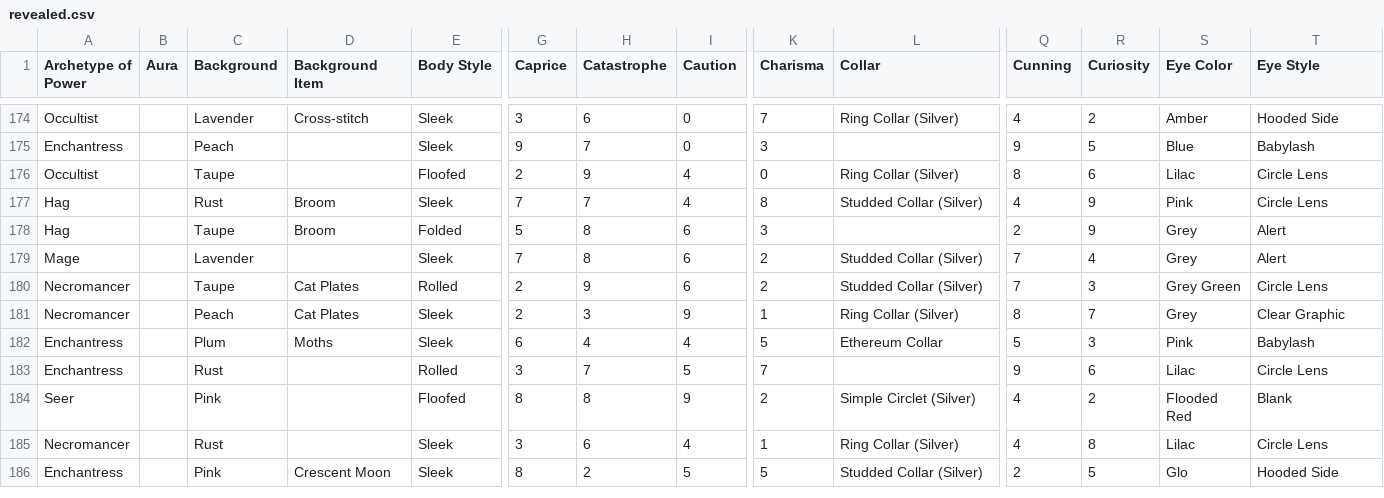
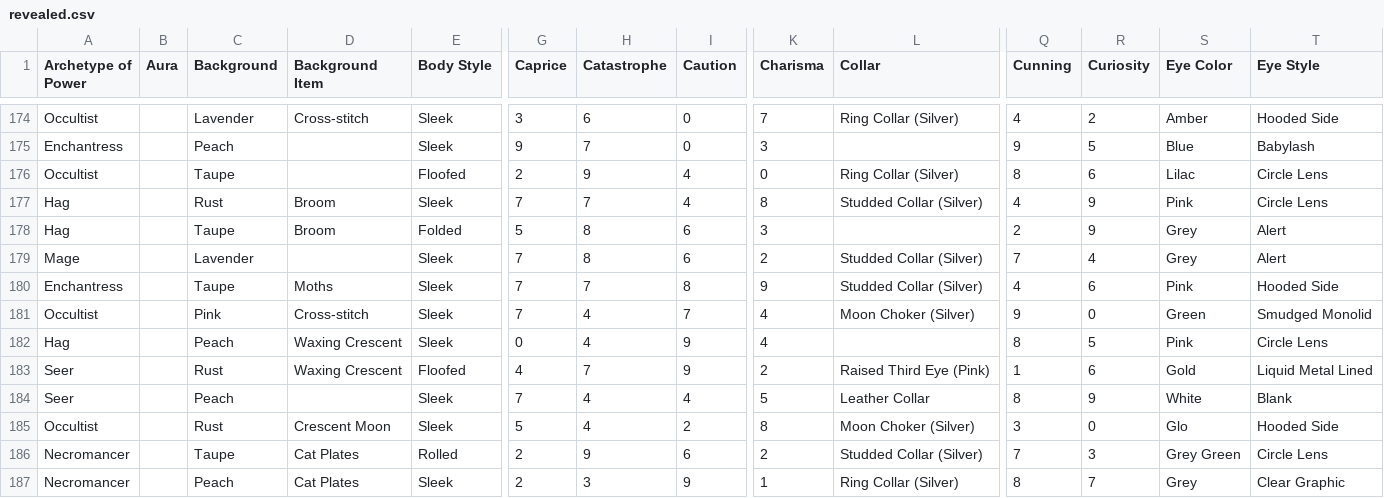
Before and after one commit to noodlecontract/catonomicon, a CSV file: output_agg/revealed.csv, drawn as a sheet; only a part is shown, gaps mark what is left out; the shorter side is filled out with more unchanged rows; rows hold the shown columns only; the diff names each change by its address in the sheet, - before the commit and + after, or states it on an @@ line.

Commit message:
pull latest reveal

```diff
--- a/output_agg/revealed.csv
+++ b/output_agg/revealed.csv
+row 180: Enchantress |  | Taupe | Moths | Sleek | 7 | 7 | 8 | 9 | Studded Collar (Silver) | 4 | 6 | Pink | Hooded Side
+row 181: Occultist |  | Pink | Cross-stitch | Sleek | 7 | 4 | 7 | 4 | Moon Choker (Silver) | 9 | 0 | Green | Smudged Monolid
+row 182: Hag |  | Peach | Waxing Crescent | Sleek | 0 | 4 | 9 | 4 |  | 8 | 5 | Pink | Circle Lens
+row 183: Seer |  | Rust | Waxing Crescent | Floofed | 4 | 7 | 9 | 2 | Raised Third Eye (Pink) | 1 | 6 | Gold | Liquid Metal Lined
+row 184: Seer |  | Peach |  | Sleek | 7 | 4 | 4 | 5 | Leather Collar | 8 | 9 | White | Blank
+row 185: Occultist |  | Rust | Crescent Moon | Sleek | 5 | 4 | 2 | 8 | Moon Choker (Silver) | 3 | 0 | Glo | Hooded Side
```
Also changed, not shown: 17 other files.
